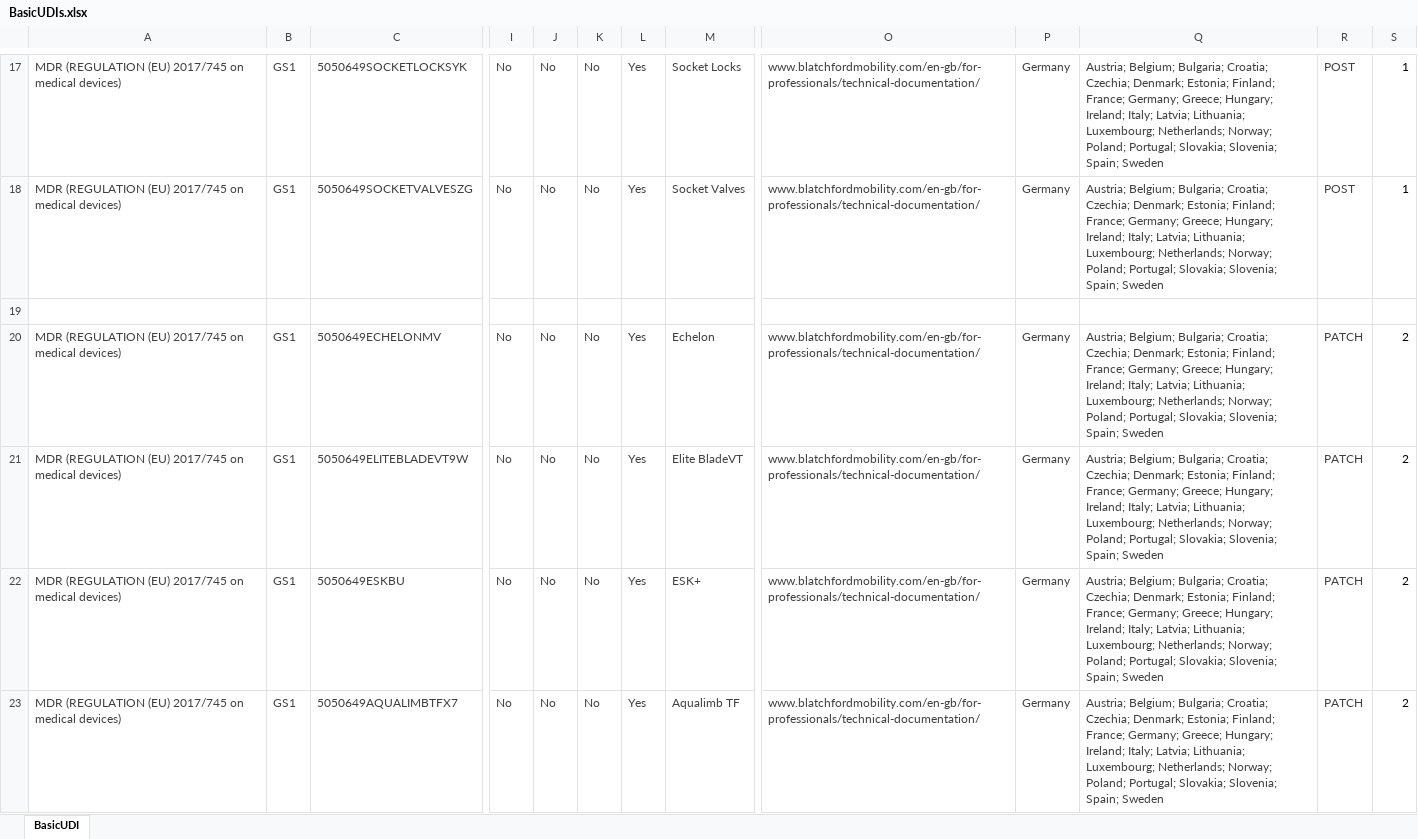
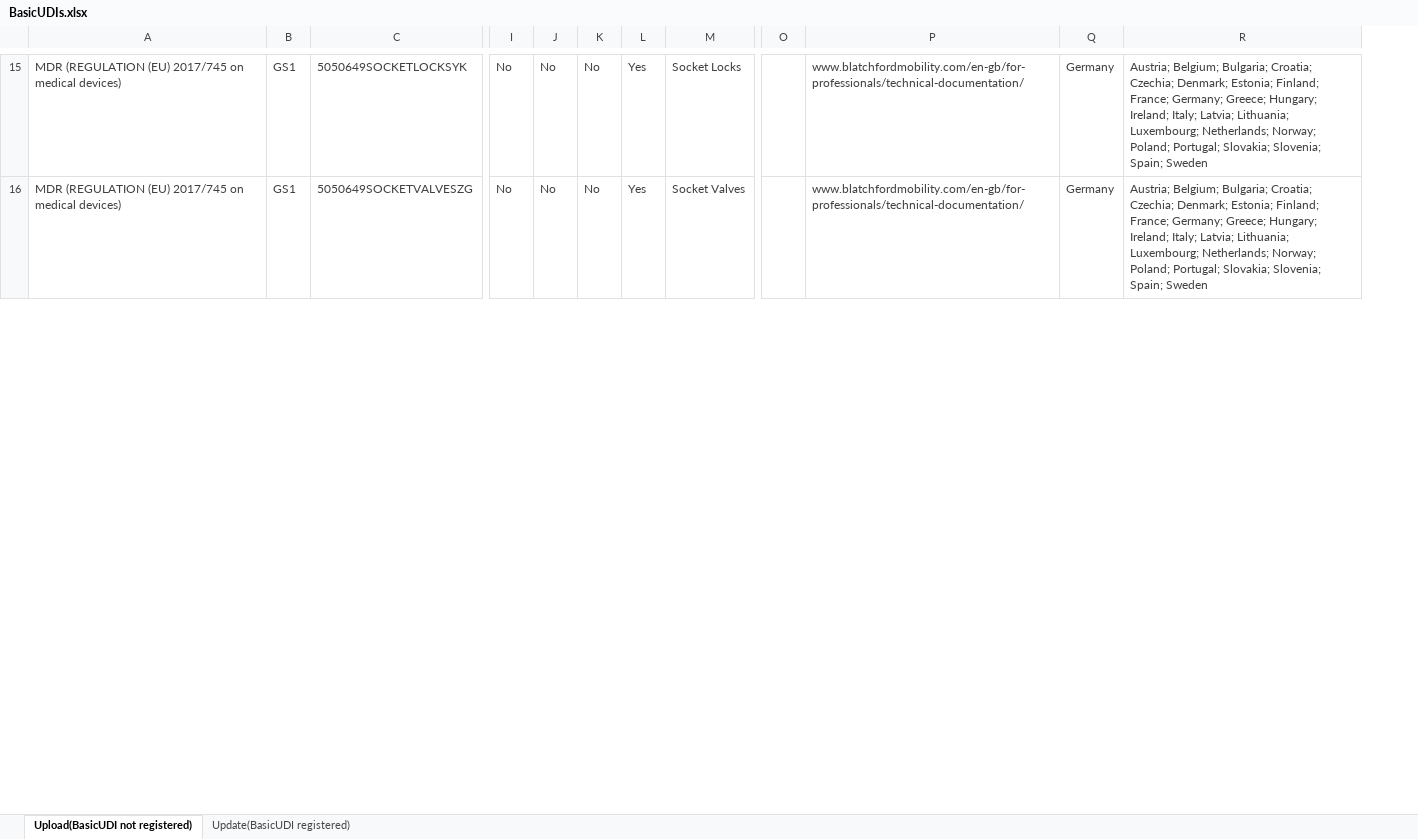
Before and after one commit to fcbogle/EUDAMED-Loader, an Excel workbook: data/basic_udi_reference/BasicUDIs.xlsx, sheet Upload(BasicUDI not registered), drawn as a sheet; only a part is shown, gaps mark what is left out; values as stored, in another font and other column widths than the file's, no borders; removed rows and columns are numbered as before the commit, all else as after; rows hold the shown columns only; the diff covers the shown part only; the diff names each change by its address in the sheet, - before the commit and + after, or states it on an @@ line.

Commit message:
Recenter submission state on updated BasicUDIs workbook

```diff
--- a/data/basic_udi_reference/BasicUDIs.xlsx (sheet Upload(BasicUDI not registered))
+++ b/data/basic_udi_reference/BasicUDIs.xlsx (sheet Upload(BasicUDI not registered))
-sheet tab: BasicUDI
+sheet tab: Upload(BasicUDI not registered)
+sheet tab: Update(BasicUDI registered)
+column O, empty
-column R, rows 17-18: POST | POST
-column S, rows 17-18: 1 | 1
-row 19: (empty)
-row 20: MDR (REGULATION (EU) 2017/745 on medical devices) | GS1 | 5050649ECHELONMV | No | No | No | Yes | Echelon | www.blatchfordmobility.com/en-gb/for-professionals/technical-documentation/ | Germany | Austria; Belgium; Bulgaria; Croatia; Czechia; Denmark; Estonia; Finland; France; Germany; Greece; Hungary; Ireland; Italy; Latvia; Lithuania; Luxembourg; Netherlands; Norway; Poland; Portugal; Slovakia; Slovenia; Spain; Sweden | PATCH | 2
-row 21: MDR (REGULATION (EU) 2017/745 on medical devices) | GS1 | 5050649ELITEBLADEVT9W | No | No | No | Yes | Elite BladeVT | www.blatchfordmobility.com/en-gb/for-professionals/technical-documentation/ | Germany | Austria; Belgium; Bulgaria; Croatia; Czechia; Denmark; Estonia; Finland; France; Germany; Greece; Hungary; Ireland; Italy; Latvia; Lithuania; Luxembourg; Netherlands; Norway; Poland; Portugal; Slovakia; Slovenia; Spain; Sweden | PATCH | 2
-row 22: MDR (REGULATION (EU) 2017/745 on medical devices) | GS1 | 5050649ESKBU | No | No | No | Yes | ESK+ | www.blatchfordmobility.com/en-gb/for-professionals/technical-documentation/ | Germany | Austria; Belgium; Bulgaria; Croatia; Czechia; Denmark; Estonia; Finland; France; Germany; Greece; Hungary; Ireland; Italy; Latvia; Lithuania; Luxembourg; Netherlands; Norway; Poland; Portugal; Slovakia; Slovenia; Spain; Sweden | PATCH | 2
-row 23: MDR (REGULATION (EU) 2017/745 on medical devices) | GS1 | 5050649AQUALIMBTFX7 | No | No | No | Yes | Aqualimb TF | www.blatchfordmobility.com/en-gb/for-professionals/technical-documentation/ | Germany | Austria; Belgium; Bulgaria; Croatia; Czechia; Denmark; Estonia; Finland; France; Germany; Greece; Hungary; Ireland; Italy; Latvia; Lithuania; Luxembourg; Netherlands; Norway; Poland; Portugal; Slovakia; Slovenia; Spain; Sweden | PATCH | 2
```
Also changed, not shown: 25 removed rows elsewhere in this sheet, 7 other files.
